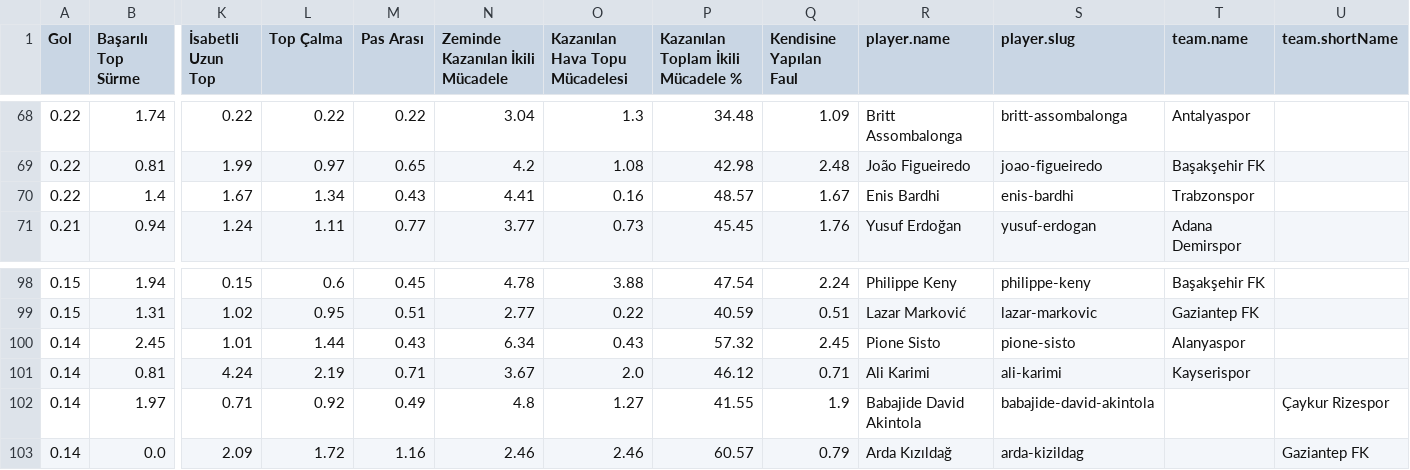
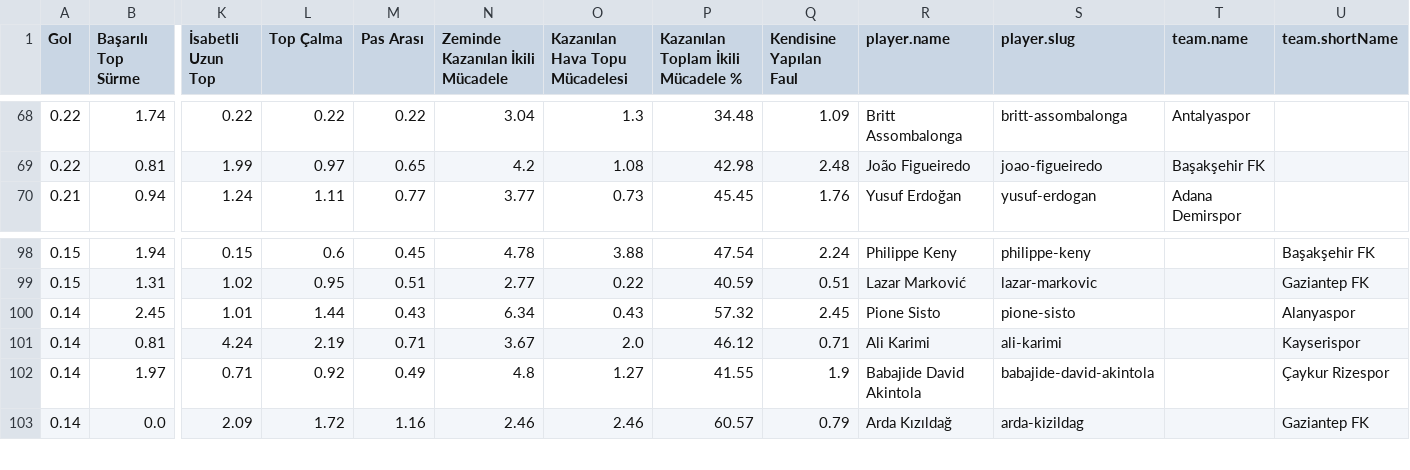
Before and after one commit to scatterradarcsv/csv_scatter_radar_15matches_per90_noPos, a CSV file: midfielders.csv, drawn as a sheet; only a part is shown, gaps mark what is left out; removed rows and columns are numbered as before the commit, all else as after; rows hold the shown columns only; the diff covers the shown part only; the diff names each change by its address in the sheet, - before the commit and + after, or states it on an @@ line.

```diff
--- a/midfielders.csv
+++ b/midfielders.csv
-row 70: 0.22 | 1.4 | 1.67 | 1.34 | 0.43 | 4.41 | 0.16 | 48.57 | 1.67 | Enis Bardhi | enis-bardhi | Trabzonspor
-T98 (team.name): Başakşehir FK
+T98 (team.name): (empty)
-U98 (team.shortName): (empty)
+U98 (team.shortName): Başakşehir FK
-T99 (team.name): Gaziantep FK
+T99 (team.name): (empty)
-U99 (team.shortName): (empty)
+U99 (team.shortName): Gaziantep FK
-T100 (team.name): Alanyaspor
+T100 (team.name): (empty)
-U100 (team.shortName): (empty)
+U100 (team.shortName): Alanyaspor
-T101 (team.name): Kayserispor
+T101 (team.name): (empty)
-U101 (team.shortName): (empty)
+U101 (team.shortName): Kayserispor
```
Also changed, not shown: 1 added row and 30 edited cells elsewhere in this file.
